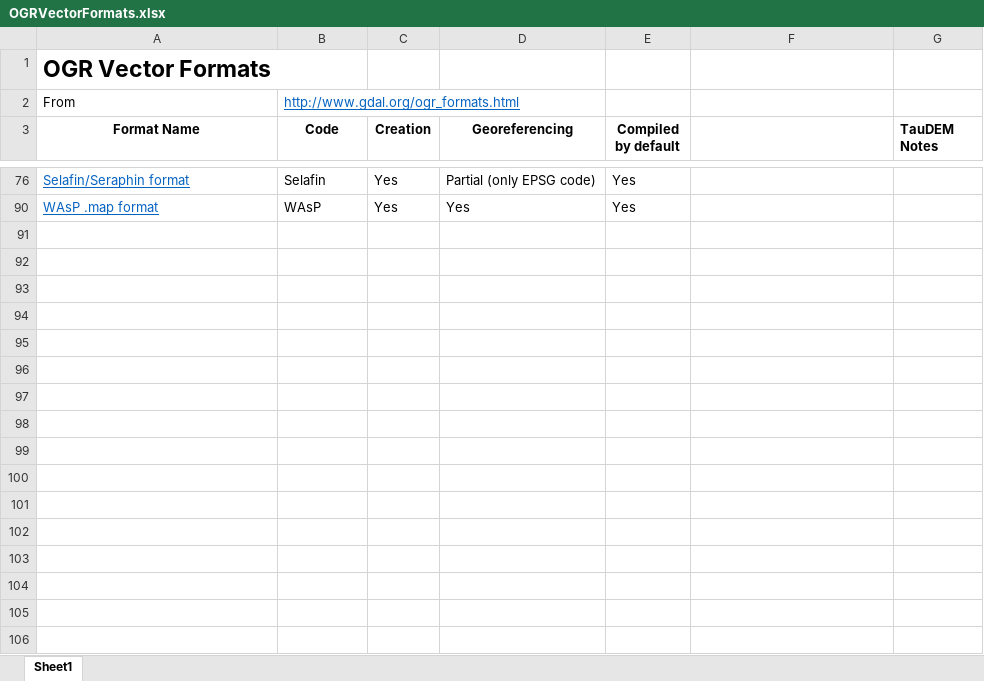
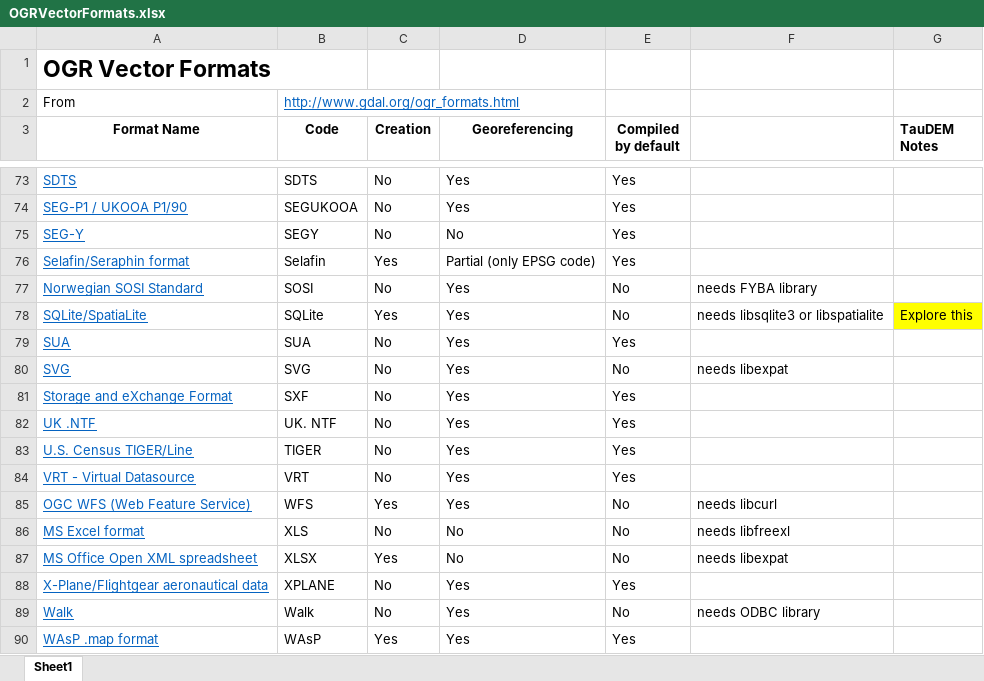
Before and after one commit to dtarb/TauDEM, an Excel workbook: Notes/OGRVectorFormats.xlsx, sheet Sheet1, drawn as a sheet; only a part is shown, gaps mark what is left out; values as stored, in another font and other column widths than the file's, no borders; the diff covers the shown part only; the diff names each change by its address in the sheet, - before the commit and + after, or states it on an @@ line.

Commit message:
Update OGRVectorFormats.xlsx Notes spreadsheet

```diff
--- a/Notes/OGRVectorFormats.xlsx (sheet Sheet1)
+++ b/Notes/OGRVectorFormats.xlsx (sheet Sheet1)
@@ row 73 unhidden: SDTS | SDTS | No | Yes | Yes @@
@@ row 74 unhidden: SEG-P1 / UKOOA P1/90 | SEGUKOOA | No | Yes | Yes @@
@@ row 75 unhidden: SEG-Y | SEGY | No | No | Yes @@
@@ row 77 unhidden: Norwegian SOSI Standard | SOSI | No | Yes | No | needs FYBA library @@
@@ row 78 unhidden: SQLite/SpatiaLite | SQLite | Yes | Yes | No | needs libsqlite3 or libspatialite | Explore this @@
@@ row 79 unhidden: SUA | SUA | No | Yes | Yes @@
@@ row 80 unhidden: SVG | SVG | No | Yes | No | needs libexpat @@
@@ row 81 unhidden: Storage and eXchange Format | SXF | No | Yes | Yes @@
@@ row 82 unhidden: UK .NTF | UK. NTF | No | Yes | Yes @@
@@ row 83 unhidden: U.S. Census TIGER/Line | TIGER | No | Yes | Yes @@
@@ row 84 unhidden: VRT - Virtual Datasource | VRT | No | Yes | Yes @@
@@ row 85 unhidden: OGC WFS (Web Feature Service) | WFS | Yes | Yes | No | needs libcurl @@
@@ row 86 unhidden: MS Excel format | XLS | No | No | No | needs libfreexl @@
@@ row 87 unhidden: MS Office Open XML spreadsheet | XLSX | Yes | No | No | needs libexpat @@
@@ row 88 unhidden: X-Plane/Flightgear aeronautical data | XPLANE | No | Yes | Yes @@
@@ row 89 unhidden: Walk | Walk | No | Yes | No | needs ODBC library @@
```
Also changed, not shown: 3 added rows, 53 hidden or unhidden rows, 1 edited cell and cell formats elsewhere in this sheet, hidden cells.
